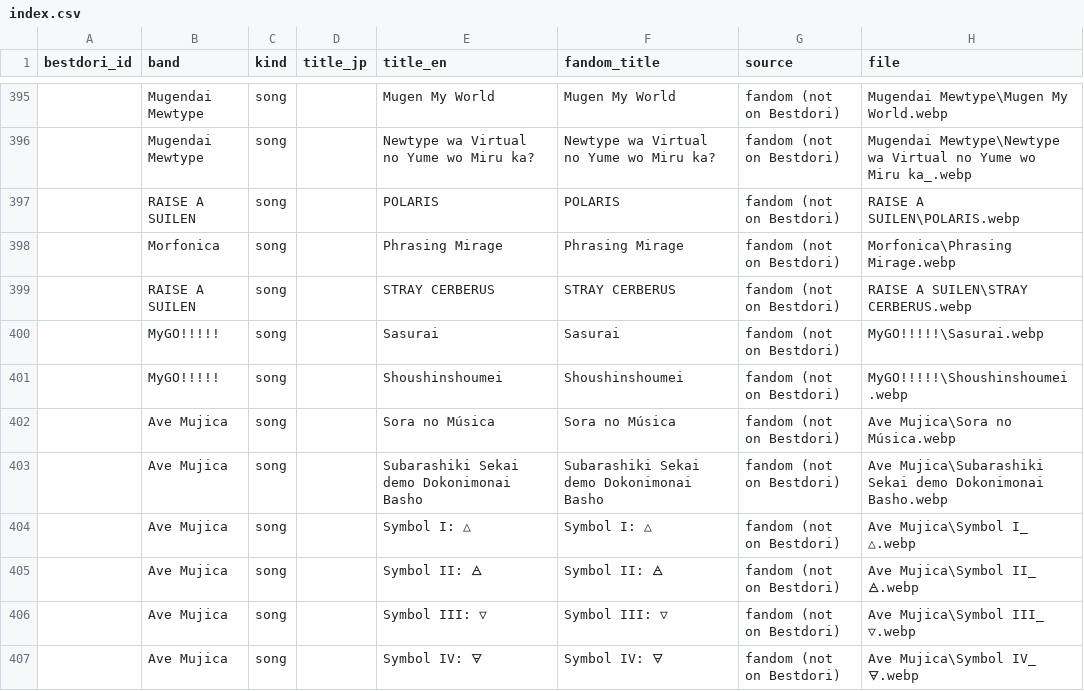
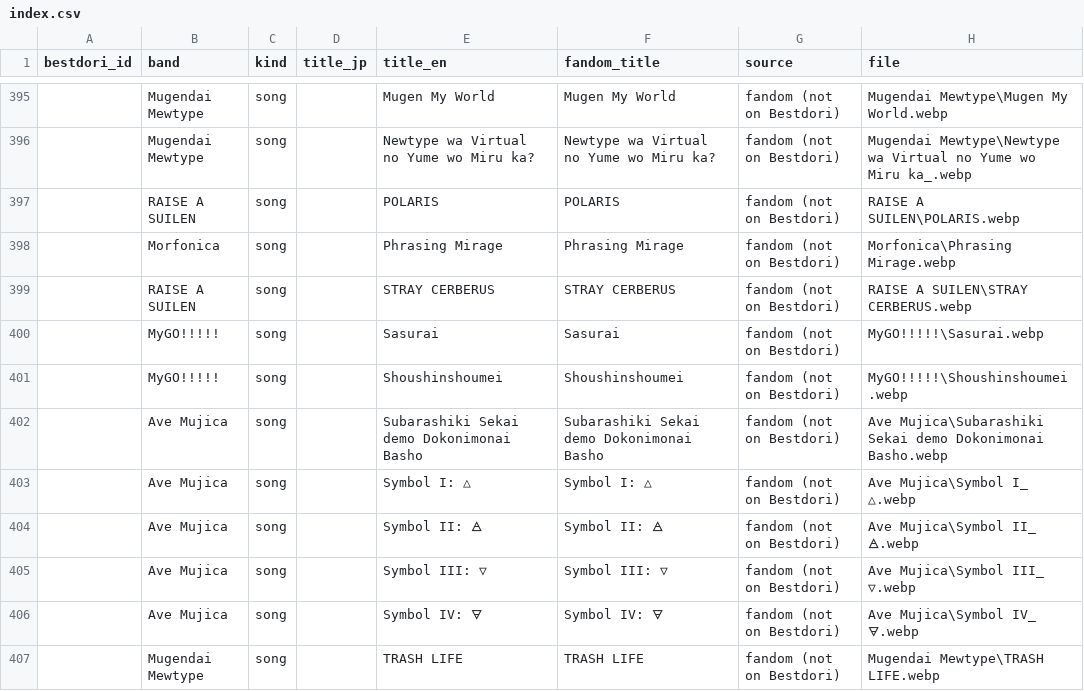
Before and after one commit to Poom1150/MyBangDreamTierList, a CSV file: covers/index.csv, drawn as a sheet; only a part is shown, gaps mark what is left out; the shorter side is filled out with more unchanged rows.

```diff
--- a/covers/index.csv
+++ b/covers/index.csv
@@ -401,3 +401,2 @@
 ,MyGO!!!!!,song,,Shoushinshoumei,Shoushinshoumei,fandom (not on Bestdori),MyGO!!!!!\Shoushinshoumei.webp
-,Ave Mujica,song,,Sora no Música,Sora no Música,fandom (not on Bestdori),Ave Mujica\Sora no Música.webp
 ,Ave Mujica,song,,Subarashiki Sekai demo Dokonimonai Basho,Subarashiki Sekai demo Dokonimonai Basho,fandom (not on Bestdori),Ave Mujica\Subarashiki Sekai demo Dokonimonai Basho.webp
```
Also changed, not shown: 4 other files.
